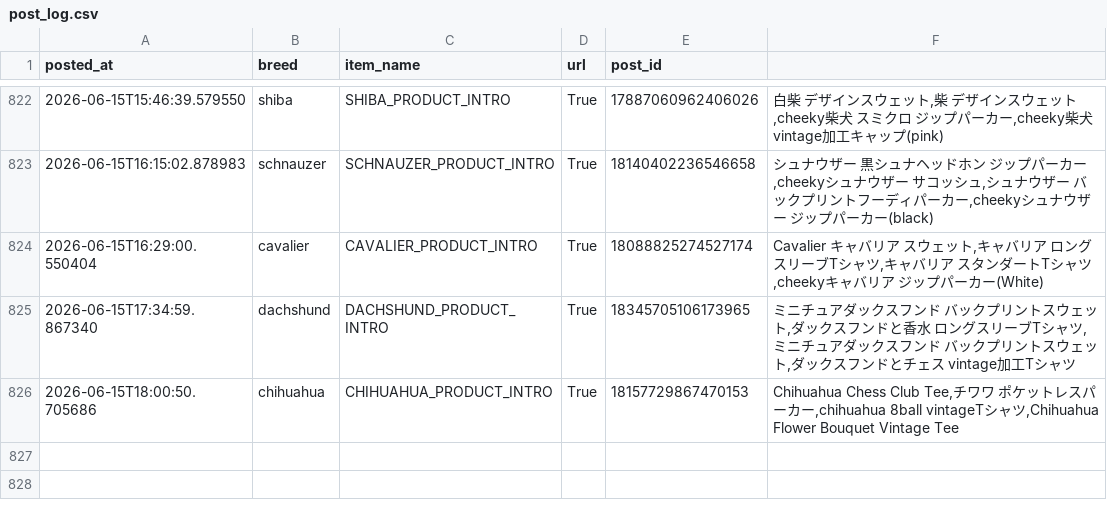
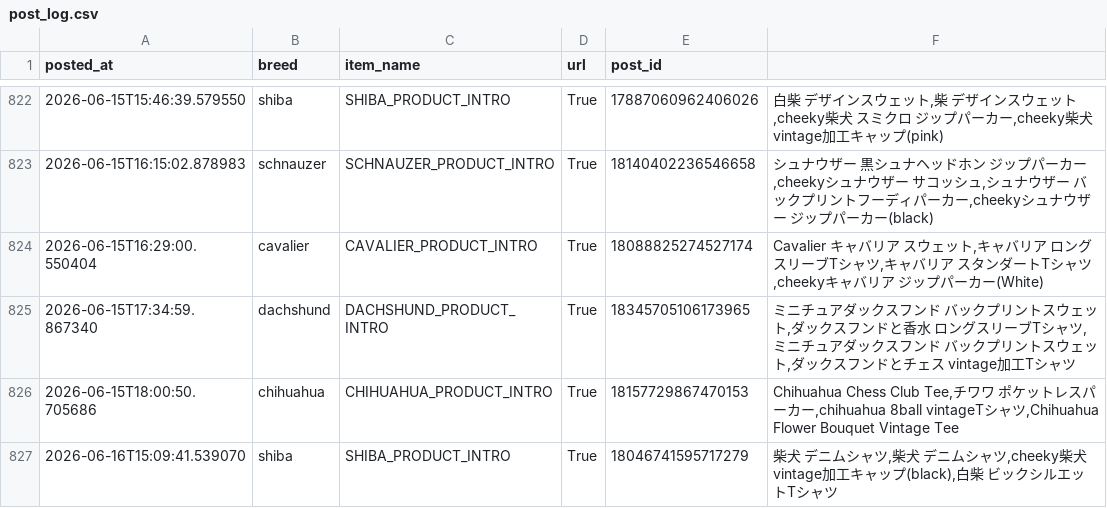
Before and after one commit to takaso123so/dgru-threads, a CSV file: logs/post_log.csv, drawn as a sheet; only a part is shown, gaps mark what is left out.

```diff
--- a/logs/post_log.csv
+++ b/logs/post_log.csv
@@ -826 +826,2 @@ posted_at,breed,item_name,url,post_id
 2026-06-15T18:00:50.705686,chihuahua,CHIHUAHUA_PRODUCT_INTRO,True,18157729867470153,"Chihuahua Chess Club Tee,チワワ　ポケットレスパーカー,chihuahua 8ball vintageTシャツ,Chihuahua Flower Bouquet Vintage Tee"
+2026-06-16T15:09:41.539070,shiba,SHIBA_PRODUCT_INTRO,True,18046741595717279,"柴犬　デニムシャツ,柴犬　デニムシャツ,cheeky柴犬　vintage加工キャップ(black),白柴　ビックシルエットTシャツ"
```
